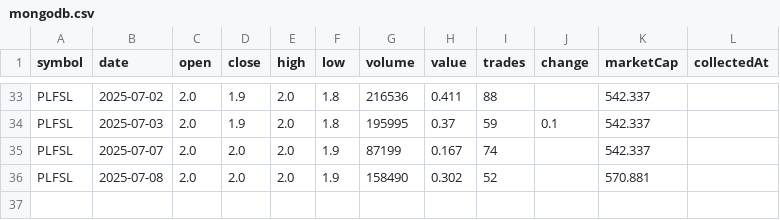
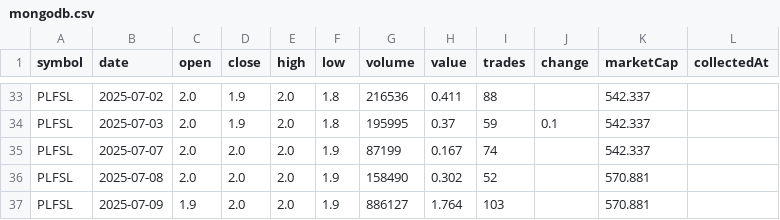
Before and after one commit to Ahashanahmed2/swing, a CSV file: csv/mongodb.csv, drawn as a sheet; only a part is shown, gaps mark what is left out; the diff names each change by its address in the sheet, - before the commit and + after, or states it on an @@ line.

```diff
--- a/csv/mongodb.csv
+++ b/csv/mongodb.csv
+row 37: PLFSL | 2025-07-09 | 1.9 | 2.0 | 2.0 | 1.9 | 886127 | 1.764 | 103 |  | 570.881
```
